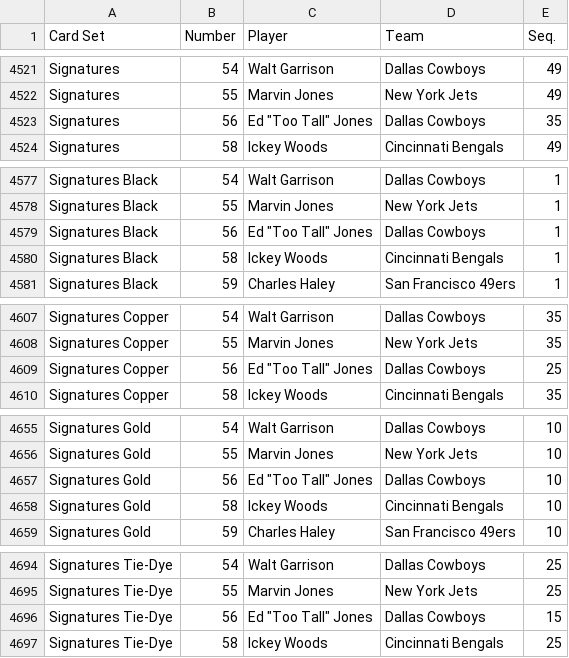
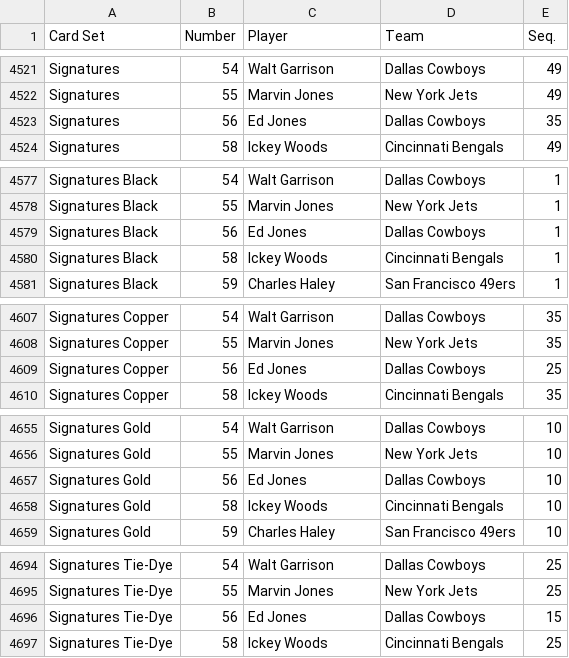
Before and after one commit to starstockmarket/card-checklists, a CSV file: 2016/football/PaniniSelect.csv, drawn as a sheet; only a part is shown, gaps mark what is left out.

```diff
--- a/2016/football/PaniniSelect.csv
+++ b/2016/football/PaniniSelect.csv
@@ -4522,3 +4522,3 @@ Signatures,54,Walt Garrison,Dallas Cowboys,49
 Signatures,55,Marvin Jones,New York Jets,49
-Signatures,56,Ed "Too Tall" Jones,Dallas Cowboys,35
+Signatures,56,Ed Jones,Dallas Cowboys,35
 Signatures,58,Ickey Woods,Cincinnati Bengals,49
@@ -4578,3 +4578,3 @@ Signatures Black,54,Walt Garrison,Dallas Cowboys,1
 Signatures Black,55,Marvin Jones,New York Jets,1
-Signatures Black,56,Ed "Too Tall" Jones,Dallas Cowboys,1
+Signatures Black,56,Ed Jones,Dallas Cowboys,1
 Signatures Black,58,Ickey Woods,Cincinnati Bengals,1
@@ -4608,3 +4608,3 @@ Signatures Copper,54,Walt Garrison,Dallas Cowboys,35
 Signatures Copper,55,Marvin Jones,New York Jets,35
-Signatures Copper,56,Ed "Too Tall" Jones,Dallas Cowboys,25
+Signatures Copper,56,Ed Jones,Dallas Cowboys,25
 Signatures Copper,58,Ickey Woods,Cincinnati Bengals,35
@@ -4656,3 +4656,3 @@ Signatures Gold,54,Walt Garrison,Dallas Cowboys,10
 Signatures Gold,55,Marvin Jones,New York Jets,10
-Signatures Gold,56,Ed "Too Tall" Jones,Dallas Cowboys,10
+Signatures Gold,56,Ed Jones,Dallas Cowboys,10
 Signatures Gold,58,Ickey Woods,Cincinnati Bengals,10
@@ -4695,3 +4695,3 @@ Signatures Tie-Dye,54,Walt Garrison,Dallas Cowboys,25
 Signatures Tie-Dye,55,Marvin Jones,New York Jets,25
-Signatures Tie-Dye,56,Ed "Too Tall" Jones,Dallas Cowboys,15
+Signatures Tie-Dye,56,Ed Jones,Dallas Cowboys,15
 Signatures Tie-Dye,58,Ickey Woods,Cincinnati Bengals,25
```
Also changed, not shown: 2017/basketball/PaniniDonrussOptic.csv, 2017/basketball/PaniniNational.csv, 1 other file.
